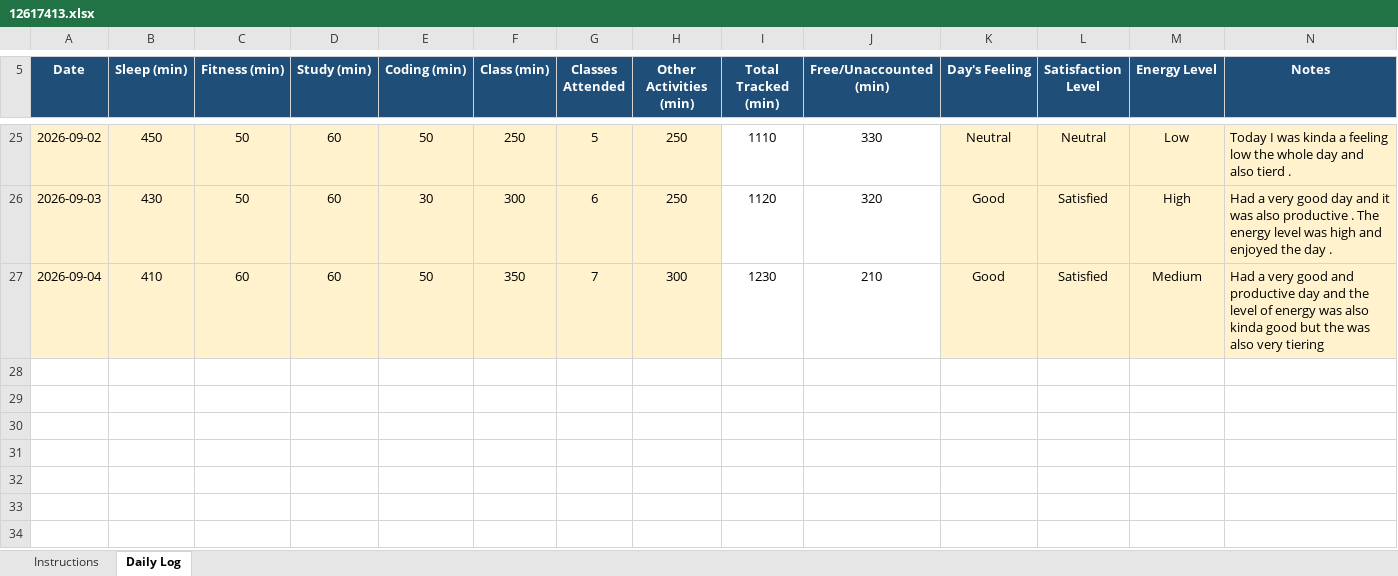
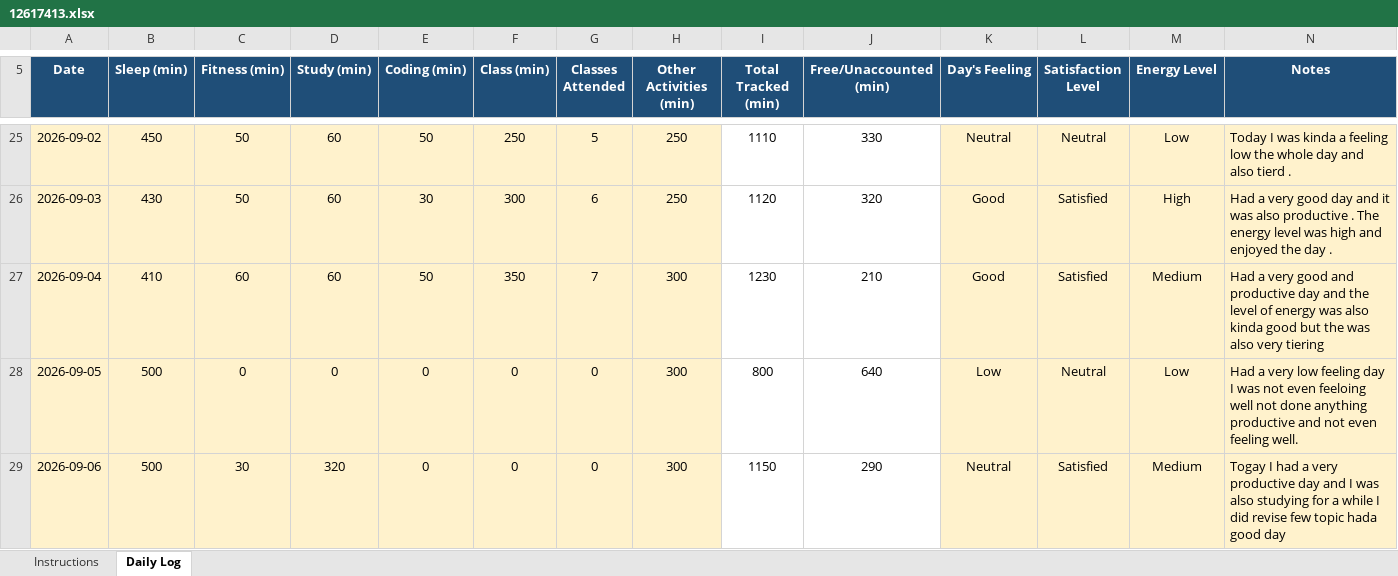
Before and after one commit to eerhsihcus/12617413, an Excel workbook: 12617413.xlsx, sheet Daily Log, drawn as a sheet; only a part is shown, gaps mark what is left out; values as stored, in another font and other column widths than the file's, no borders; conditional formats not drawn; the diff names each change by its address in the sheet, - before the commit and + after, or states it on an @@ line.

Commit message:
Add files via upload

```diff
--- a/12617413.xlsx (sheet Daily Log)
+++ b/12617413.xlsx (sheet Daily Log)
+row 28: 2026-09-05 | 500 | 0 | 0 | 0 | 0 | 0 | 300 | 800 | 640 | Low | Neutral | Low | Had a very low feeling day I was not even feeloing well not done anything productive and not even feeling well.
+row 29: 2026-09-06 | 500 | 30 | 320 | 0 | 0 | 0 | 300 | 1150 | 290 | Neutral | Satisfied | Medium | Togay I had a very productive day and I was also studying for a while I did revise few topic hada good day
```
